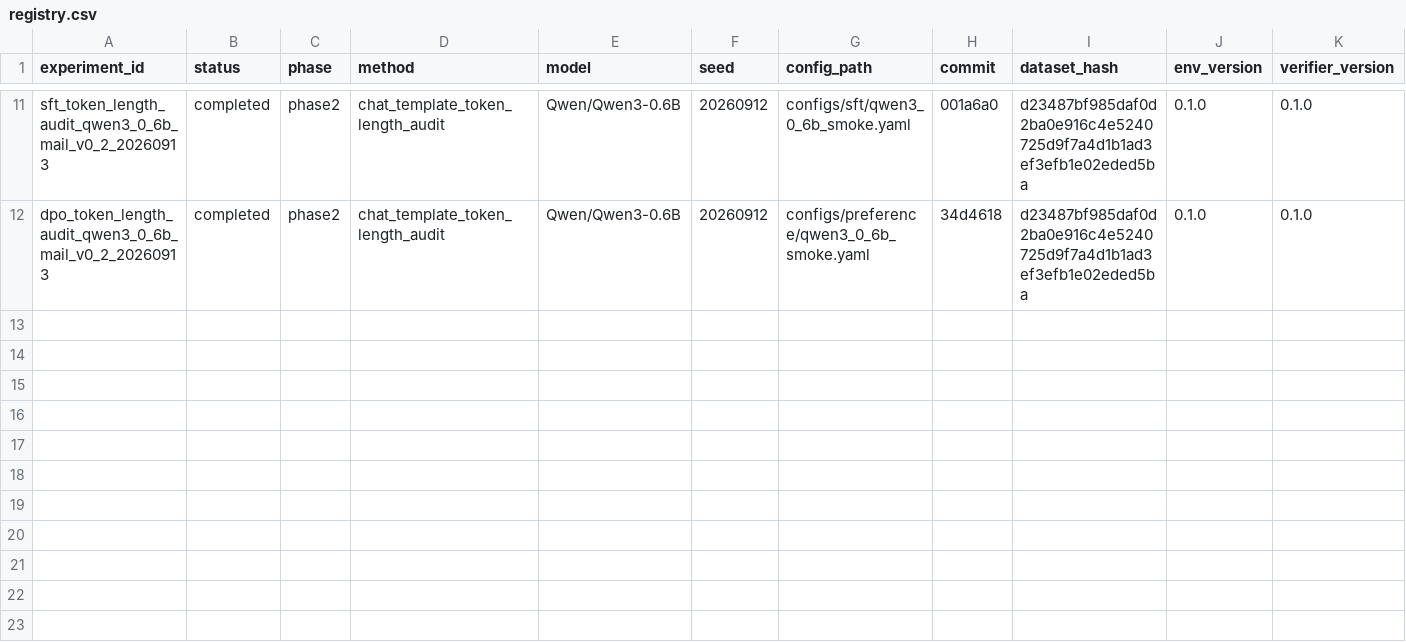
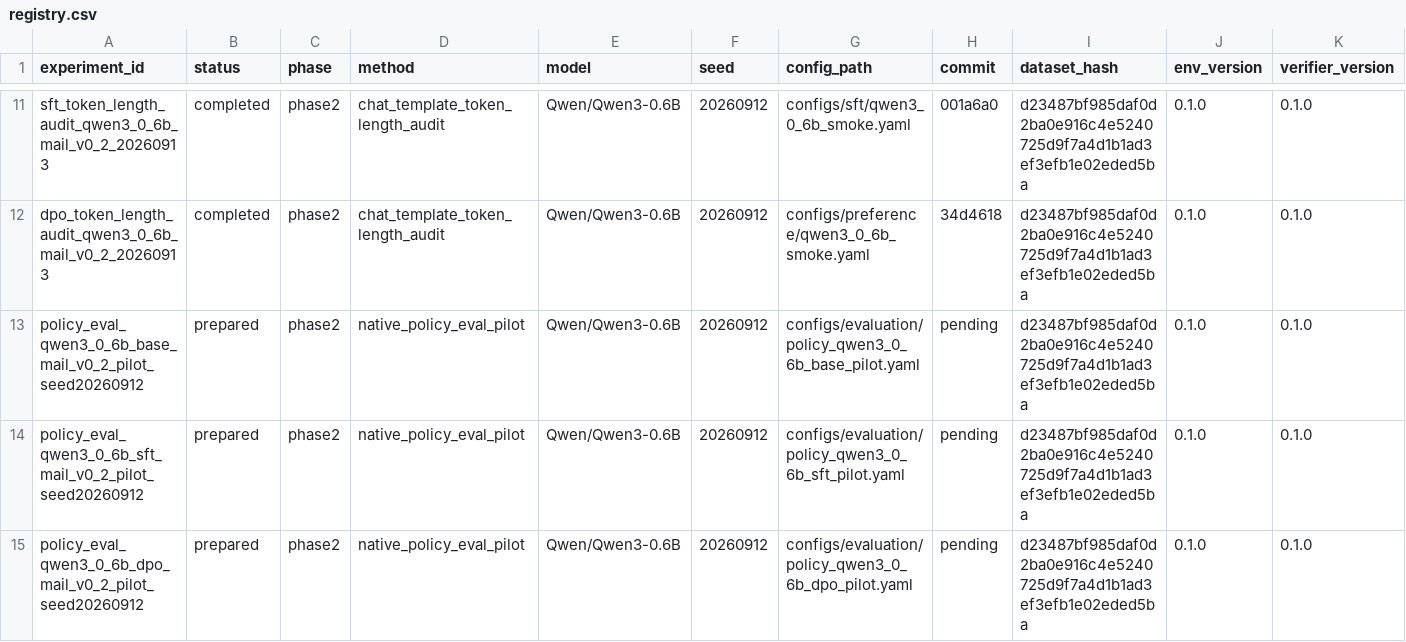
Before and after one commit to JJBlind-JGY/DynaCAPA, a CSV file: experiments/registry.csv, drawn as a sheet; only a part is shown, gaps mark what is left out; rows hold the shown columns only; the diff names each change by its address in the sheet, - before the commit and + after, or states it on an @@ line.

Commit message:
Add unified policy evaluation pilot

```diff
--- a/experiments/registry.csv
+++ b/experiments/registry.csv
+row 13: policy_eval_qwen3_0_6b_base_mail_v0_2_pilot_seed20260912 | prepared | phase2 | native_policy_eval_pilot | Qwen/Qwen3-0.6B | 20260912 | configs/evaluation/policy_qwen3_0_6b_base_pilot.yaml | pending | d23487bf985daf0d2ba0e916c4e5240725d9f7a4d1b1ad3ef3efb1e02eded5ba | 0.1.0 | 0.1.0
+row 14: policy_eval_qwen3_0_6b_sft_mail_v0_2_pilot_seed20260912 | prepared | phase2 | native_policy_eval_pilot | Qwen/Qwen3-0.6B | 20260912 | configs/evaluation/policy_qwen3_0_6b_sft_pilot.yaml | pending | d23487bf985daf0d2ba0e916c4e5240725d9f7a4d1b1ad3ef3efb1e02eded5ba | 0.1.0 | 0.1.0
+row 15: policy_eval_qwen3_0_6b_dpo_mail_v0_2_pilot_seed20260912 | prepared | phase2 | native_policy_eval_pilot | Qwen/Qwen3-0.6B | 20260912 | configs/evaluation/policy_qwen3_0_6b_dpo_pilot.yaml | pending | d23487bf985daf0d2ba0e916c4e5240725d9f7a4d1b1ad3ef3efb1e02eded5ba | 0.1.0 | 0.1.0
```
Also changed, not shown: 8 other files.
